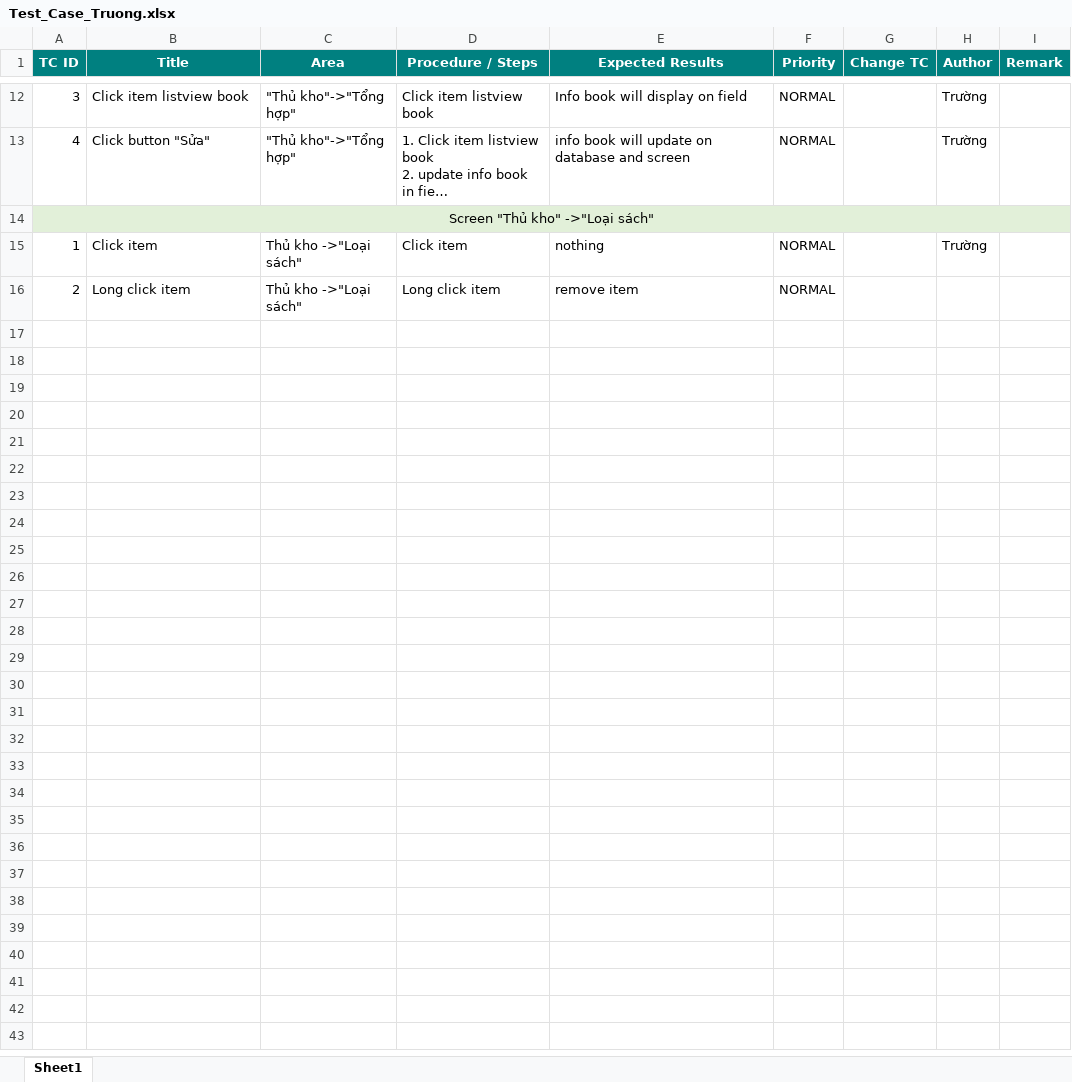
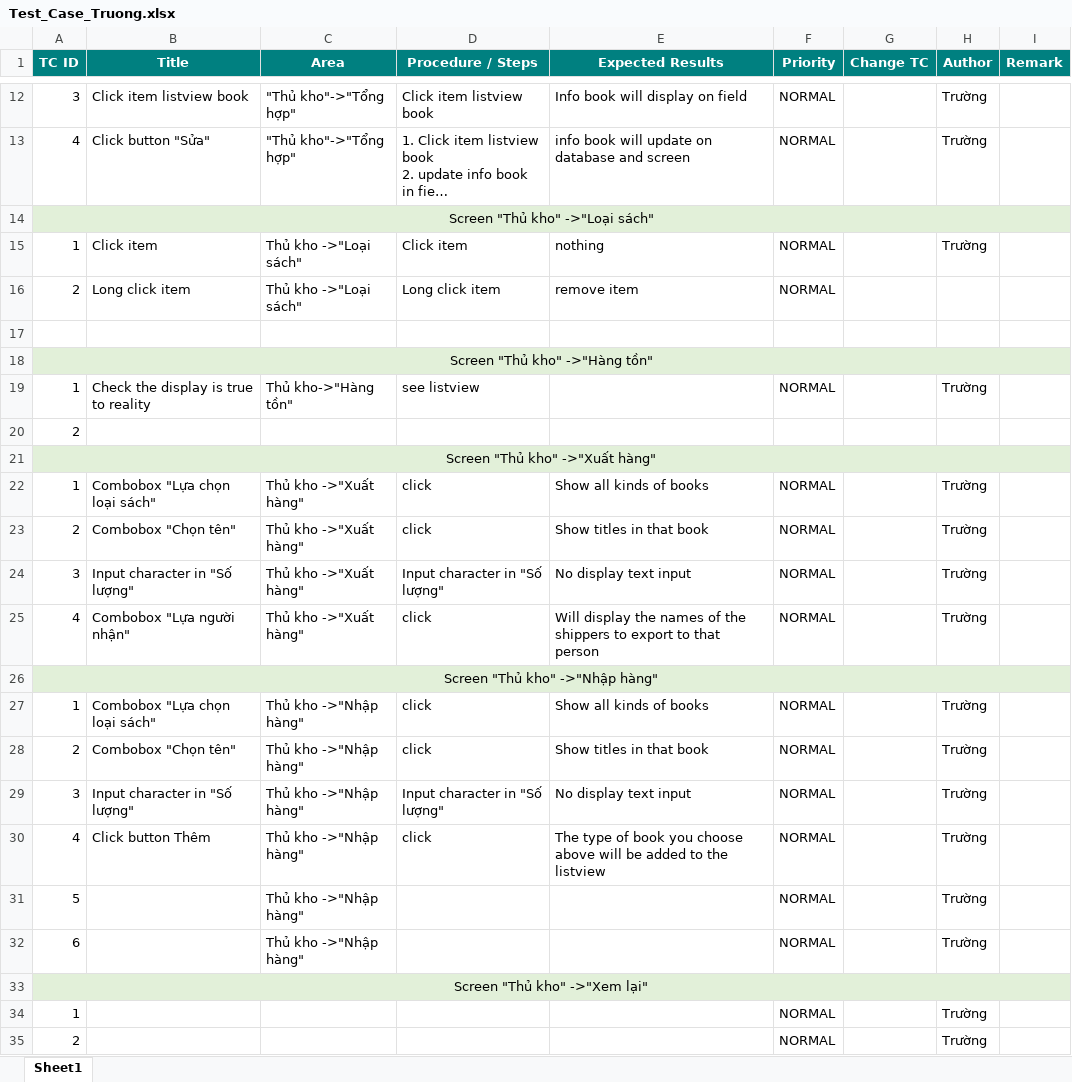
Before and after one commit to hatmitliti/Selling-book-store, an Excel workbook: report/Test case/Test_Case_Truong.xlsx, sheet Sheet1, drawn as a sheet; only a part is shown, gaps mark what is left out; long unchanged cells end in …; values as stored, in another font and other column widths than the file's, no borders; the diff names each change by its address in the sheet, - before the commit and + after, or states it on an @@ line.

```diff
--- a/report/Test case/Test_Case_Truong.xlsx (sheet Sheet1)
+++ b/report/Test case/Test_Case_Truong.xlsx (sheet Sheet1)
+row 17: (empty)
+row 18: Screen "Thủ kho" ->"Hàng tồn"
+row 19: 1 | Check the display is true to reality | Thủ kho->"Hàng tồn" | see listview |  | NORMAL |  | Trường
+row 20: 2
+row 21: Screen "Thủ kho" ->"Xuất hàng"
+row 22: 1 | Combobox "Lựa chọn loại sách" | Thủ kho ->"Xuất hàng" | click | Show all kinds of books | NORMAL |  | Trường
+row 23: 2 | Combobox "Chọn tên" | Thủ kho ->"Xuất hàng" | click | Show titles in that book | NORMAL |  | Trường
+row 24: 3 | Input character in "Số lượng" | Thủ kho ->"Xuất hàng" | Input character in "Số lượng" | No display text input | NORMAL |  | Trường
+row 25: 4 | Combobox "Lựa người nhận" | Thủ kho ->"Xuất hàng" | click | Will display the names of the shippers to export to that person | NORMAL |  | Trường
+row 26: Screen "Thủ kho" ->"Nhập hàng"
+row 27: 1 | Combobox "Lựa chọn loại sách" | Thủ kho ->"Nhập hàng" | click | Show all kinds of books | NORMAL |  | Trường
+row 28: 2 | Combobox "Chọn tên" | Thủ kho ->"Nhập hàng" | click | Show titles in that book | NORMAL |  | Trường
+row 29: 3 | Input character in "Số lượng" | Thủ kho ->"Nhập hàng" | Input character in "Số lượng" | No display text input | NORMAL |  | Trường
+row 30: 4 | Click button Thêm | Thủ kho ->"Nhập hàng" | click | The type of book you choose above will be added to the listview | NORMAL |  | Trường
+row 31: 5 |  | Thủ kho ->"Nhập hàng" |  |  | NORMAL |  | Trường
+row 32: 6 |  | Thủ kho ->"Nhập hàng" |  |  | NORMAL |  | Trường
+row 33: Screen "Thủ kho" ->"Xem lại"
+row 34: 1 |  |  |  |  | NORMAL |  | Trường
+row 35: 2 |  |  |  |  | NORMAL |  | Trường
```
Also changed, not shown: 17 other files.
